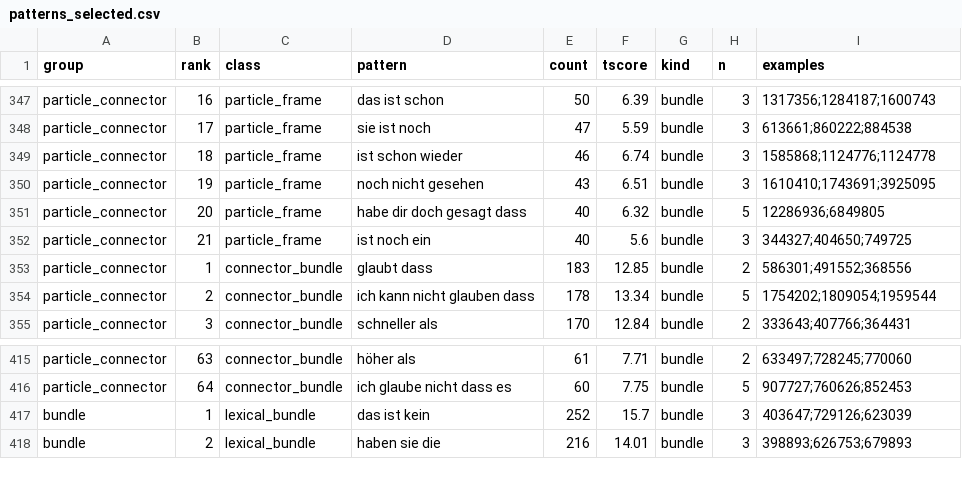
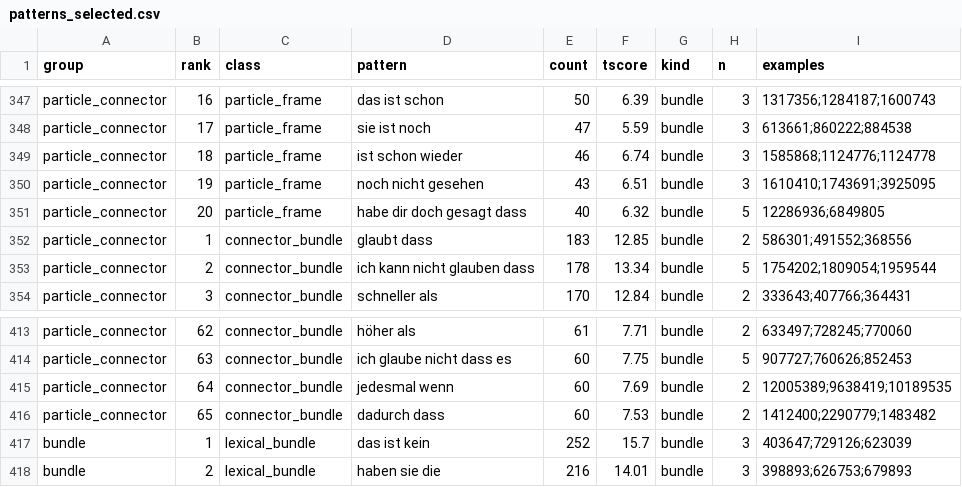
Before and after one commit to gbrlpzz/german-pareto-deck, a CSV file: derived/patterns_selected.csv, drawn as a sheet; only a part is shown, gaps mark what is left out; removed rows and columns are numbered as before the commit, all else as after; the diff covers the shown part only; the diff names each change by its address in the sheet, - before the commit and + after, or states it on an @@ line.

Commit message:
fix: exemplar-required selection (D5), single-cloze frames, apostrophe-tolerant matching, polite gloss fetch

```diff
--- a/derived/patterns_selected.csv
+++ b/derived/patterns_selected.csv
-row 352: particle_connector | 21 | particle_frame | ist noch ein | 40 | 5.6 | bundle | 3 | 344327;404650;749725
-B413 (rank): 63
+B413 (rank): 62
-B414 (rank): 64
+B414 (rank): 63
+row 415: particle_connector | 64 | connector_bundle | jedesmal wenn | 60 | 7.69 | bundle | 2 | 12005389;9638419;10189535
+row 416: particle_connector | 65 | connector_bundle | dadurch dass | 60 | 7.53 | bundle | 2 | 1412400;2290779;1483482
```
Also changed, not shown: 1 removed row and 26 edited cells elsewhere in this file, 12 other files.
